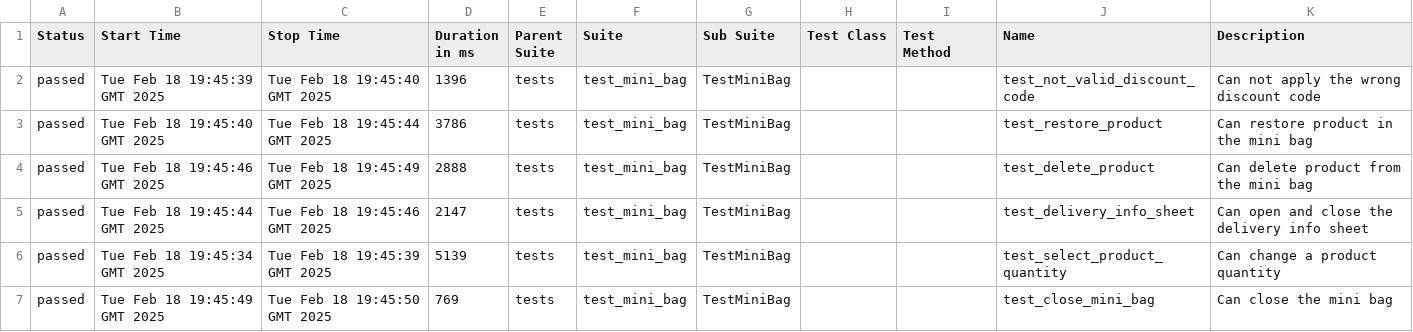
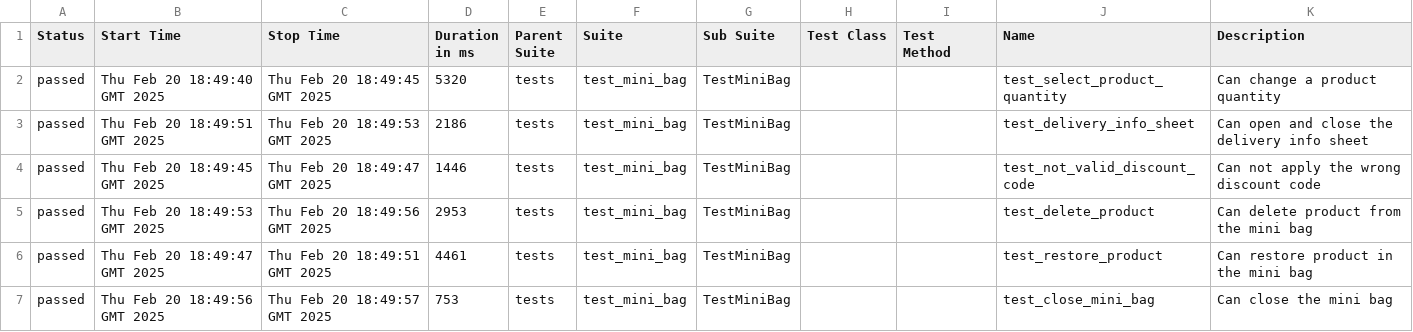
Before and after one commit to rosemqa/QA_Selenium_Gymshark_UK, a CSV file: data/suites.csv, drawn as a sheet.

```diff
--- a/data/suites.csv
+++ b/data/suites.csv
@@ -1,7 +1,7 @@
 "Status","Start Time","Stop Time","Duration in ms","Parent Suite","Suite","Sub Suite","Test Class","Test Method","Name","Description"
-"passed","Tue Feb 18 19:45:39 GMT 2025","Tue Feb 18 19:45:40 GMT 2025","1396","tests","test_mini_bag","TestMiniBag","","","test_not_valid_discount_code","Can not apply the wrong discount code"
-"passed","Tue Feb 18 19:45:40 GMT 2025","Tue Feb 18 19:45:44 GMT 2025","3786","tests","test_mini_bag","TestMiniBag","","","test_restore_product","Can restore product in the mini bag"
-"passed","Tue Feb 18 19:45:46 GMT 2025","Tue Feb 18 19:45:49 GMT 2025","2888","tests","test_mini_bag","TestMiniBag","","","test_delete_product","Can delete product from the mini bag"
-"passed","Tue Feb 18 19:45:44 GMT 2025","Tue Feb 18 19:45:46 GMT 2025","2147","tests","test_mini_bag","TestMiniBag","","","test_delivery_info_sheet","Can open and close the delivery info sheet"
-"passed","Tue Feb 18 19:45:34 GMT 2025","Tue Feb 18 19:45:39 GMT 2025","5139","tests","test_mini_bag","TestMiniBag","","","test_select_product_quantity","Can change a product quantity"
-"passed","Tue Feb 18 19:45:49 GMT 2025","Tue Feb 18 19:45:50 GMT 2025","769","tests","test_mini_bag","TestMiniBag","","","test_close_mini_bag","Can close the mini bag"
+"passed","Thu Feb 20 18:49:40 GMT 2025","Thu Feb 20 18:49:45 GMT 2025","5320","tests","test_mini_bag","TestMiniBag","","","test_select_product_quantity","Can change a product quantity"
+"passed","Thu Feb 20 18:49:51 GMT 2025","Thu Feb 20 18:49:53 GMT 2025","2186","tests","test_mini_bag","TestMiniBag","","","test_delivery_info_sheet","Can open and close the delivery info sheet"
+"passed","Thu Feb 20 18:49:45 GMT 2025","Thu Feb 20 18:49:47 GMT 2025","1446","tests","test_mini_bag","TestMiniBag","","","test_not_valid_discount_code","Can not apply the wrong discount code"
+"passed","Thu Feb 20 18:49:53 GMT 2025","Thu Feb 20 18:49:56 GMT 2025","2953","tests","test_mini_bag","TestMiniBag","","","test_delete_product","Can delete product from the mini bag"
+"passed","Thu Feb 20 18:49:47 GMT 2025","Thu Feb 20 18:49:51 GMT 2025","4461","tests","test_mini_bag","TestMiniBag","","","test_restore_product","Can restore product in the mini bag"
+"passed","Thu Feb 20 18:49:56 GMT 2025","Thu Feb 20 18:49:57 GMT 2025","753","tests","test_mini_bag","TestMiniBag","","","test_close_mini_bag","Can close the mini bag"
```
Also changed, not shown: 36 other files.
